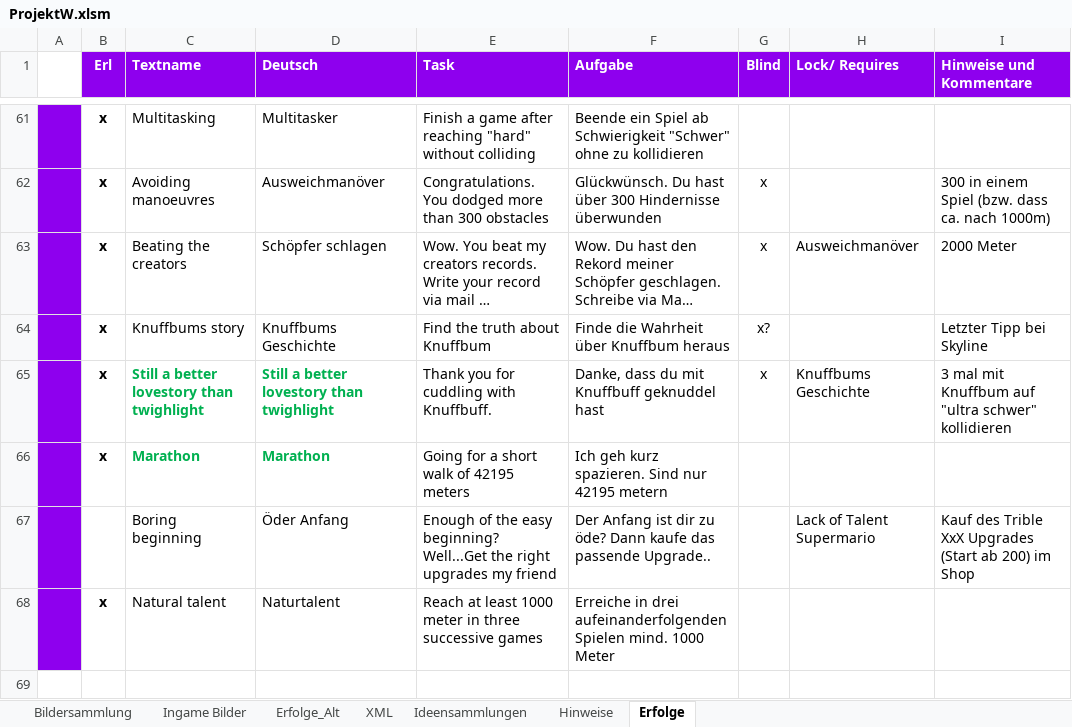
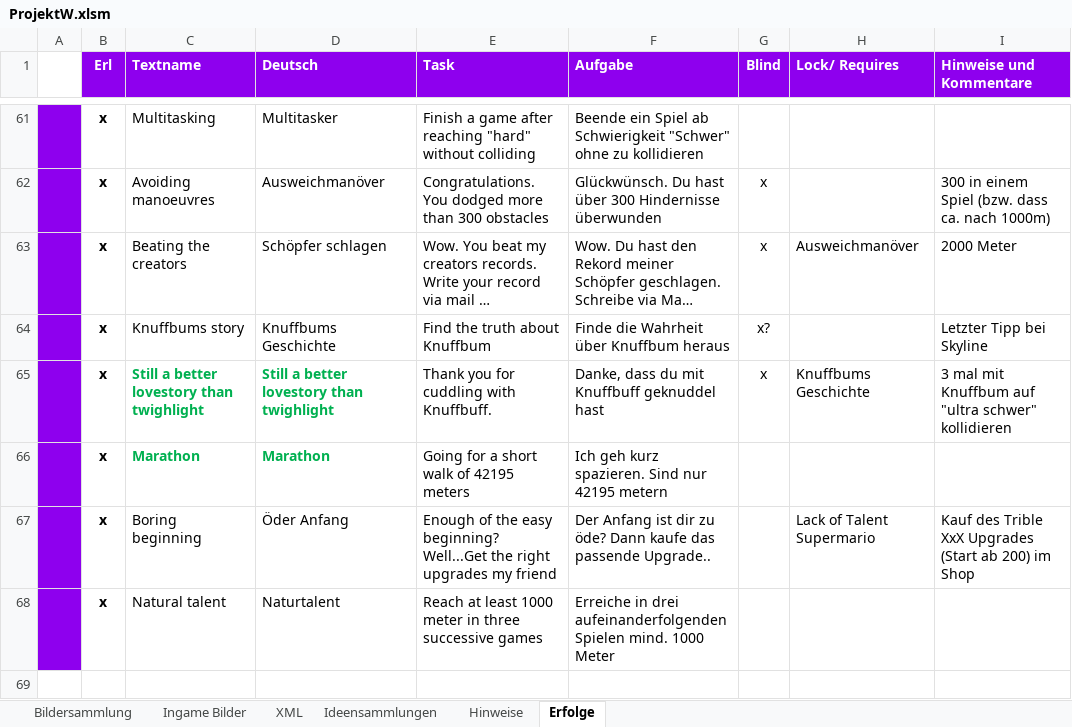
Before and after one commit to DanDits/WhatsThat, an Excel workbook: app/ProjektW.xlsm, sheet Erfolge, drawn as a sheet; only a part is shown, gaps mark what is left out; long unchanged cells end in …; values as stored, in another font and other column widths than the file's, no borders; conditional formats not drawn; the diff names each change by its address in the sheet, - before the commit and + after, or states it on an @@ line.

```diff
--- a/app/ProjektW.xlsm (sheet Erfolge)
+++ b/app/ProjektW.xlsm (sheet Erfolge)
@@ sheet tab hidden: Erfolge_Alt @@
-B67 (Erl): (empty)
+B67 (Erl): x
```
Also changed, not shown: sheet Ingame Bilder, charts or pictures, 8 other files.
